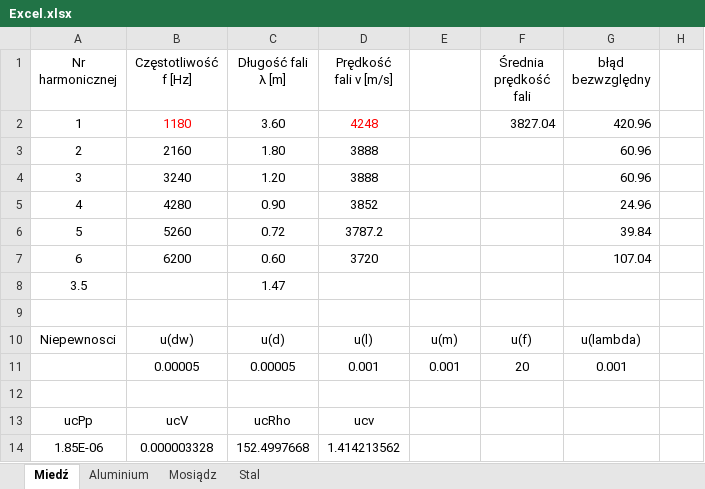
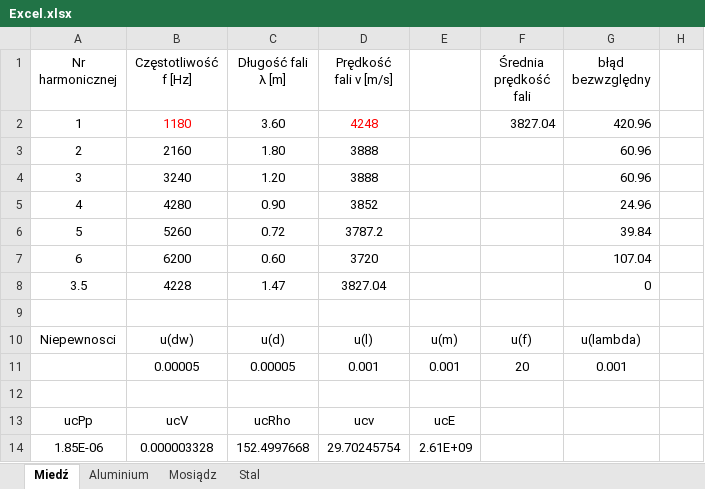
Before and after one commit to maciekb05/Fizyka, an Excel workbook: Sprawozdanie 3/Excel.xlsx, sheet Miedź, drawn as a sheet; only a part is shown; values as stored, in another font and other column widths than the file's, no borders; the diff names each change by its address in the sheet, - before the commit and + after, or states it on an @@ line.

```diff
--- a/Sprawozdanie 3/Excel.xlsx (sheet Miedź)
+++ b/Sprawozdanie 3/Excel.xlsx (sheet Miedź)
-B8 (Częstotliwość f [Hz]): (empty)
+B8 (Częstotliwość f [Hz]): 4228
-D8 (Prędkość fali v [m/s]): (empty)
+D8 (Prędkość fali v [m/s]): 3827.04
-G8 (błąd bezwzględny): (empty)
+G8 (błąd bezwzględny): 0
-E13: (empty)
+E13: ucE
-D14 (Prędkość fali v [m/s]): 1.414213562
+D14 (Prędkość fali v [m/s]): 29.70245754
-E14: (empty)
+E14: 2.61E+09
```
Also changed, not shown: sheet Mosiądz, sheet Aluminium, sheet Stal.
